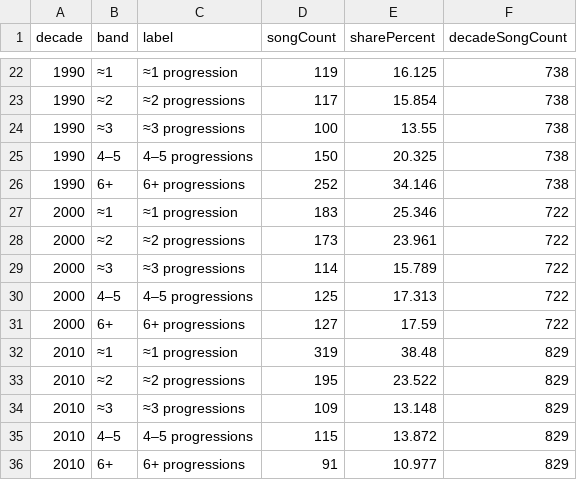
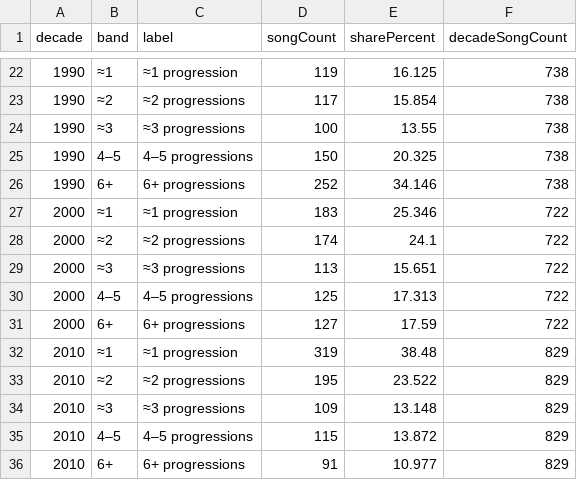
Before and after one commit to the-pudding/harmony, a CSV file: src/data/charts/effective-progressions-by-decade.csv, drawn as a sheet; only a part is shown, gaps mark what is left out.

```diff
--- a/src/data/charts/effective-progressions-by-decade.csv
+++ b/src/data/charts/effective-progressions-by-decade.csv
@@ -27,4 +27,4 @@ decade,band,label,songCount,sharePercent,decadeSongCount
 2000,≈1,≈1 progression,183,25.346,722
-2000,≈2,≈2 progressions,173,23.961,722
-2000,≈3,≈3 progressions,114,15.789,722
+2000,≈2,≈2 progressions,174,24.1,722
+2000,≈3,≈3 progressions,113,15.651,722
 2000,4–5,4–5 progressions,125,17.313,722
```
Also changed, not shown: src/data/charts/effective-progressions.csv, src/data/charts/top-progressions.csv, 26 other files.
